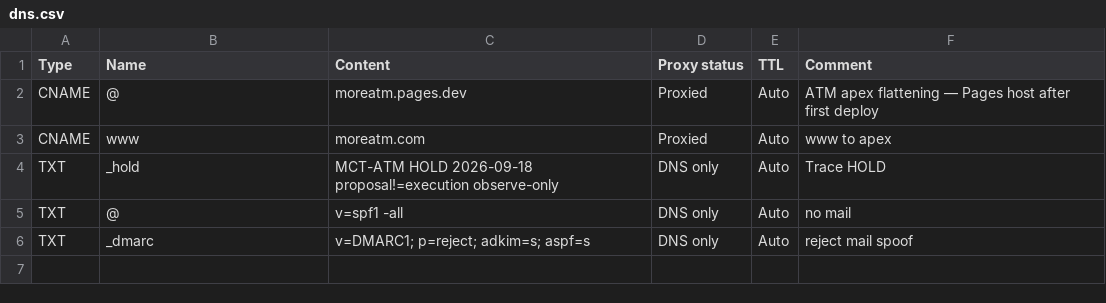
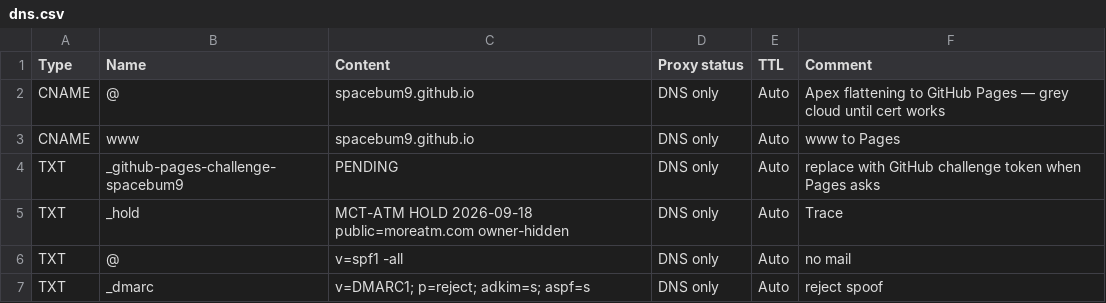
Before and after one commit to SpaceBum9/moreatm, a CSV file: cloudflare/dns.csv, drawn as a sheet.

Commit message:
Public host moreatm.com — hide SpaceBum9 from the live URL

```diff
--- a/cloudflare/dns.csv
+++ b/cloudflare/dns.csv
@@ -1,6 +1,7 @@
 Type,Name,Content,Proxy status,TTL,Comment
-CNAME,@,moreatm.pages.dev,Proxied,Auto,ATM apex flattening — Pages host after first deploy
-CNAME,www,moreatm.com,Proxied,Auto,www to apex
-TXT,_hold,"MCT-ATM HOLD 2026-09-18 proposal!=execution observe-only",DNS only,Auto,Trace HOLD
+CNAME,@,spacebum9.github.io,DNS only,Auto,Apex flattening to GitHub Pages — grey cloud until cert works
+CNAME,www,spacebum9.github.io,DNS only,Auto,www to Pages
+TXT,_github-pages-challenge-spacebum9,PENDING,DNS only,Auto,replace with GitHub challenge token when Pages asks
+TXT,_hold,"MCT-ATM HOLD 2026-09-18 public=moreatm.com owner-hidden",DNS only,Auto,Trace
 TXT,@,"v=spf1 -all",DNS only,Auto,no mail
-TXT,_dmarc,"v=DMARC1; p=reject; adkim=s; aspf=s",DNS only,Auto,reject mail spoof
+TXT,_dmarc,"v=DMARC1; p=reject; adkim=s; aspf=s",DNS only,Auto,reject spoof
```
Also changed, not shown: 3 other files.
